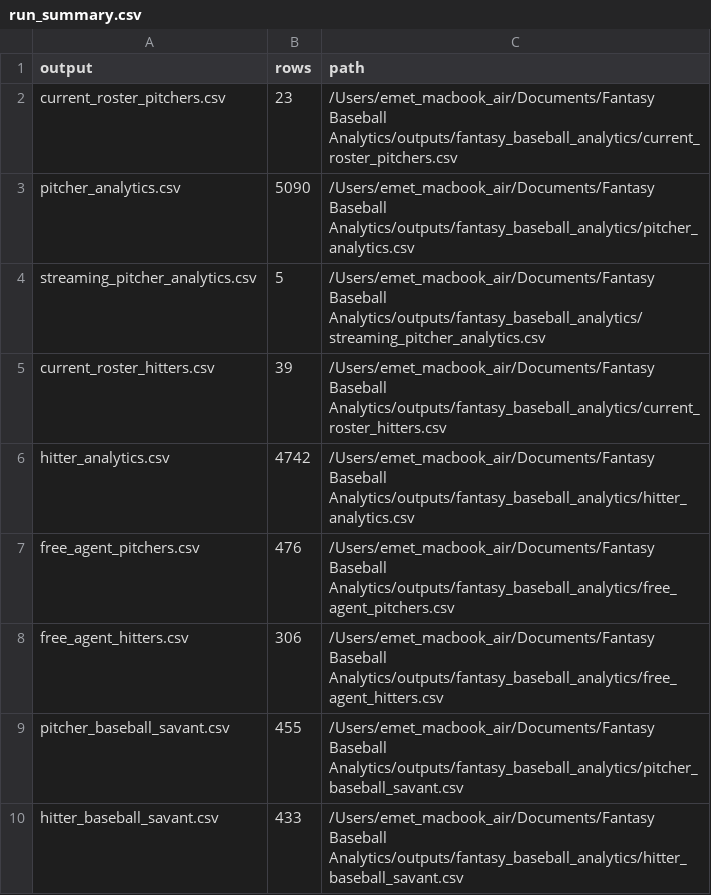
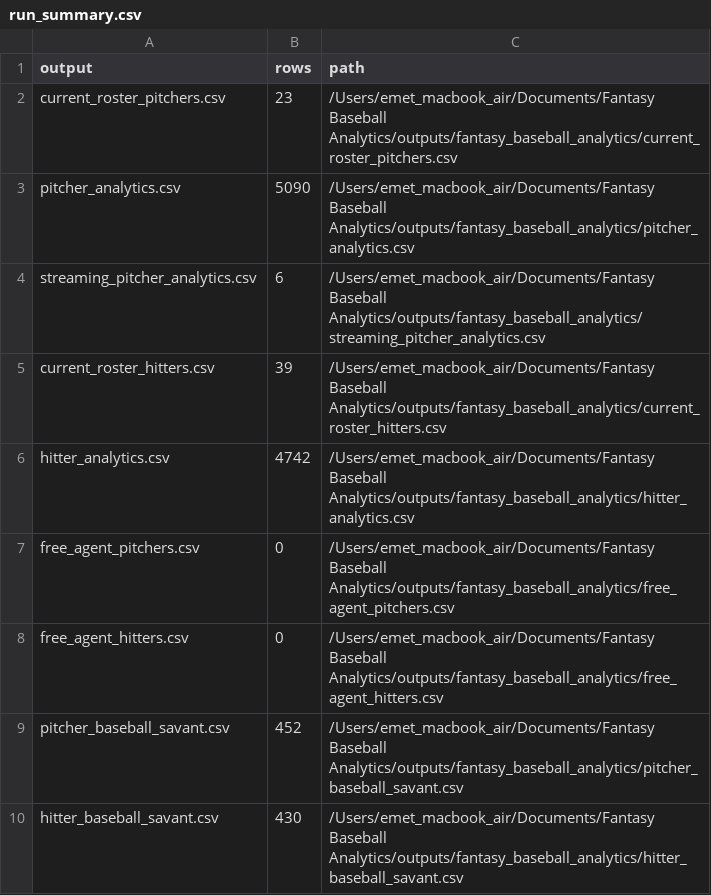
Before and after one commit to youtube-dinner/baseball_analytics, a CSV file: outputs/fantasy_baseball_analytics/run_summary.csv, drawn as a sheet.

```diff
--- a/outputs/fantasy_baseball_analytics/run_summary.csv
+++ b/outputs/fantasy_baseball_analytics/run_summary.csv
@@ -3,8 +3,8 @@ current_roster_pitchers.csv,23,/Users/emet_macbook_air/Documents/Fantasy Basebal
 pitcher_analytics.csv,5090,/Users/emet_macbook_air/Documents/Fantasy Baseball Analytics/outputs/fantasy_baseball_analytics/pitcher_analytics.csv
-streaming_pitcher_analytics.csv,5,/Users/emet_macbook_air/Documents/Fantasy Baseball Analytics/outputs/fantasy_baseball_analytics/streaming_pitcher_analytics.csv
+streaming_pitcher_analytics.csv,6,/Users/emet_macbook_air/Documents/Fantasy Baseball Analytics/outputs/fantasy_baseball_analytics/streaming_pitcher_analytics.csv
 current_roster_hitters.csv,39,/Users/emet_macbook_air/Documents/Fantasy Baseball Analytics/outputs/fantasy_baseball_analytics/current_roster_hitters.csv
 hitter_analytics.csv,4742,/Users/emet_macbook_air/Documents/Fantasy Baseball Analytics/outputs/fantasy_baseball_analytics/hitter_analytics.csv
-free_agent_pitchers.csv,476,/Users/emet_macbook_air/Documents/Fantasy Baseball Analytics/outputs/fantasy_baseball_analytics/free_agent_pitchers.csv
-free_agent_hitters.csv,306,/Users/emet_macbook_air/Documents/Fantasy Baseball Analytics/outputs/fantasy_baseball_analytics/free_agent_hitters.csv
-pitcher_baseball_savant.csv,455,/Users/emet_macbook_air/Documents/Fantasy Baseball Analytics/outputs/fantasy_baseball_analytics/pitcher_baseball_savant.csv
-hitter_baseball_savant.csv,433,/Users/emet_macbook_air/Documents/Fantasy Baseball Analytics/outputs/fantasy_baseball_analytics/hitter_baseball_savant.csv
+free_agent_pitchers.csv,0,/Users/emet_macbook_air/Documents/Fantasy Baseball Analytics/outputs/fantasy_baseball_analytics/free_agent_pitchers.csv
+free_agent_hitters.csv,0,/Users/emet_macbook_air/Documents/Fantasy Baseball Analytics/outputs/fantasy_baseball_analytics/free_agent_hitters.csv
+pitcher_baseball_savant.csv,452,/Users/emet_macbook_air/Documents/Fantasy Baseball Analytics/outputs/fantasy_baseball_analytics/pitcher_baseball_savant.csv
+hitter_baseball_savant.csv,430,/Users/emet_macbook_air/Documents/Fantasy Baseball Analytics/outputs/fantasy_baseball_analytics/hitter_baseball_savant.csv
```
Also changed, not shown: outputs/fantasy_baseball_analytics/current_roster_hitters.csv, outputs/fantasy_baseball_analytics/current_roster_pitchers.csv, 31 other files.
